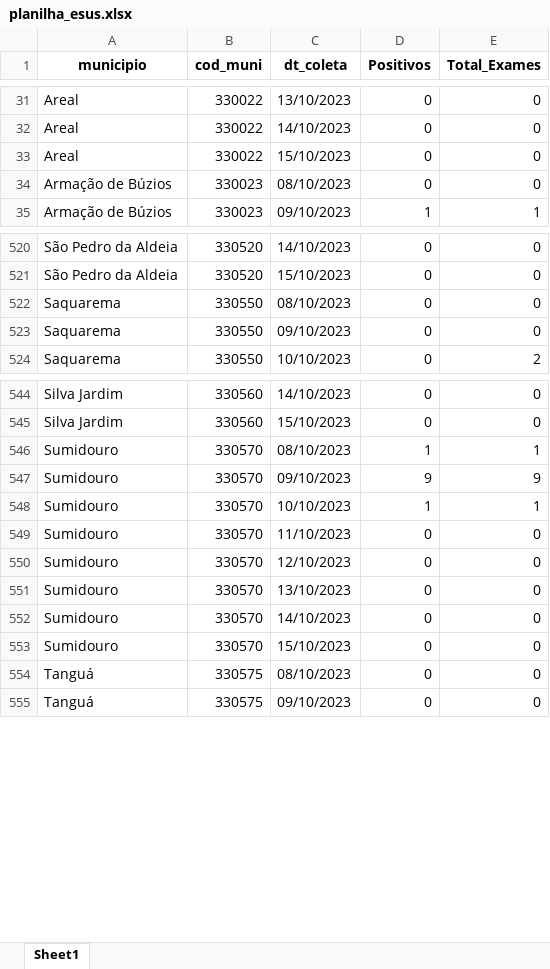
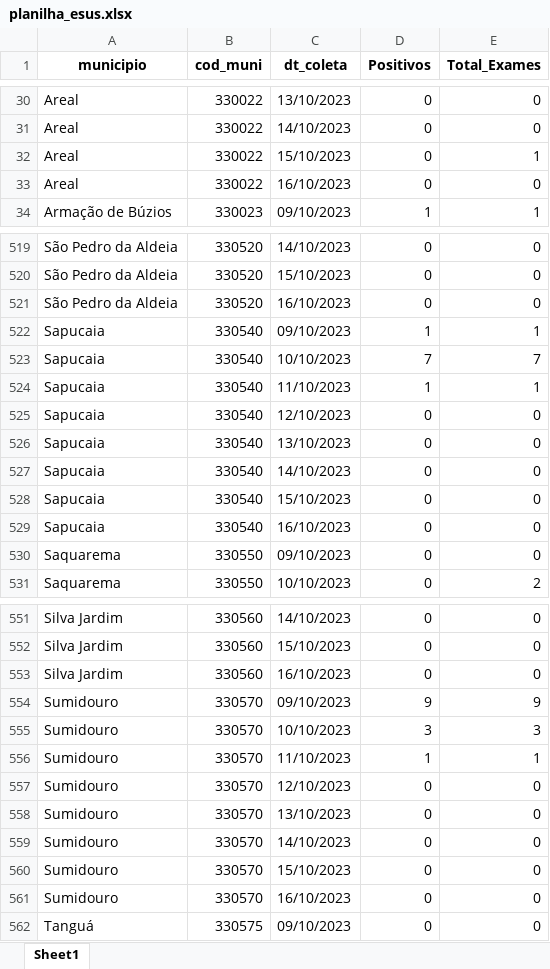
Before and after one commit to eduardompeixoto/Taxa-de-Positividade-AG-E-SUS, an Excel workbook: inst/planilha_esus.xlsx, sheet Sheet1, drawn as a sheet; only a part is shown, gaps mark what is left out; values as stored, in another font and other column widths than the file's, no borders; removed rows and columns are numbered as before the commit, all else as after; the diff covers the shown part only; the diff names each change by its address in the sheet, - before the commit and + after, or states it on an @@ line.

Commit message:
2023-10-16 13:22:21.005032

```diff
--- a/inst/planilha_esus.xlsx (sheet Sheet1)
+++ b/inst/planilha_esus.xlsx (sheet Sheet1)
+row 32: Areal | 330022 | 15/10/2023 | 0 | 1
-C33 (dt_coleta): 15/10/2023
+C33 (dt_coleta): 16/10/2023
-row 34: Armação de Búzios | 330023 | 08/10/2023 | 0 | 0
+row 521: São Pedro da Aldeia | 330520 | 16/10/2023 | 0 | 0
+row 522: Sapucaia | 330540 | 09/10/2023 | 1 | 1
+row 523: Sapucaia | 330540 | 10/10/2023 | 7 | 7
+row 524: Sapucaia | 330540 | 11/10/2023 | 1 | 1
-A525 (municipio): Saquarema
+A525 (municipio): Sapucaia
-B525 (cod_muni): 330550
+B525 (cod_muni): 330540
-C525 (dt_coleta): 08/10/2023
+C525 (dt_coleta): 12/10/2023
+row 526: Sapucaia | 330540 | 13/10/2023 | 0 | 0
+row 527: Sapucaia | 330540 | 14/10/2023 | 0 | 0
+row 528: Sapucaia | 330540 | 15/10/2023 | 0 | 0
+row 529: Sapucaia | 330540 | 16/10/2023 | 0 | 0
-row 546: Sumidouro | 330570 | 08/10/2023 | 1 | 1
+row 553: Silva Jardim | 330560 | 16/10/2023 | 0 | 0
+row 555: Sumidouro | 330570 | 10/10/2023 | 3 | 3
-C556 (dt_coleta): 10/10/2023
+C556 (dt_coleta): 11/10/2023
-row 549: Sumidouro | 330570 | 11/10/2023 | 0 | 0
-row 554: Tanguá | 330575 | 08/10/2023 | 0 | 0
+row 561: Sumidouro | 330570 | 16/10/2023 | 0 | 0
```
Also changed, not shown: 41 added rows, 41 removed rows and 168 edited cells elsewhere in this sheet.
